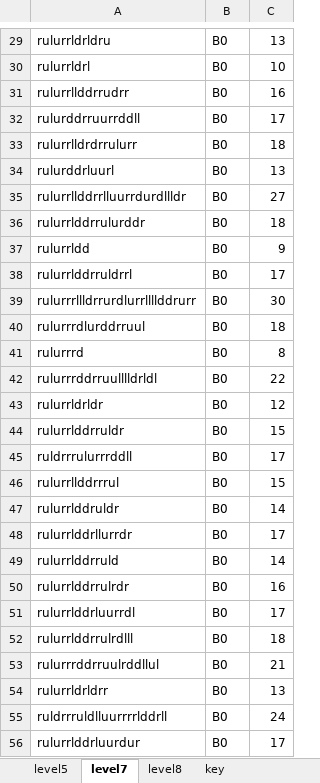
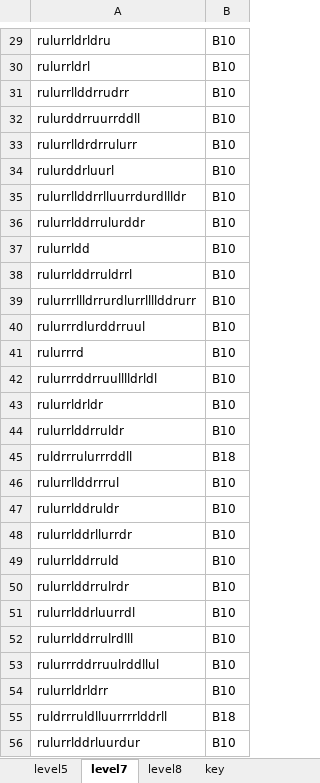
Before and after one commit to lbluefishl/Sokoban, an Excel workbook: moveset_key.xlsx, sheet level7, drawn as a sheet; only a part is shown, gaps mark what is left out; values as stored, in another font and other column widths than the file's, no borders; the diff covers the shown part only; the diff names each change by its address in the sheet, - before the commit and + after, or states it on an @@ line.

```diff
--- a/moveset_key.xlsx (sheet level7)
+++ b/moveset_key.xlsx (sheet level7)
-column C, rows 29-56: 13 | 10 | 16 | 17 | 18 | 13 | 27 | 18 | 9 | 17 | 30 | 18 | 8 | 22 | 12 | 15 | 17 | 15 | 14 | 17 | 14 | 16 | 17 | 18 | 21 | 13 | 24 | 17
-B29:B44: B0
+B29:B44: B10
-B45: B0
+B45: B18
-B46:B54: B0
+B46:B54: B10
-B55: B0
+B55: B18
-B56: B0
+B56: B10
```
Also changed, not shown: 637 edited cells elsewhere in this sheet, sheet key, sheet level5, sheet level8, moveset_clusters.xlsx, 7 other files.
